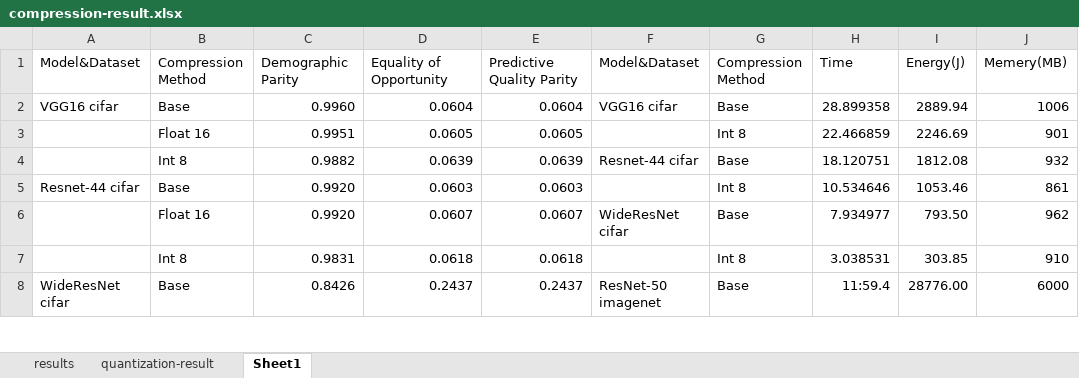
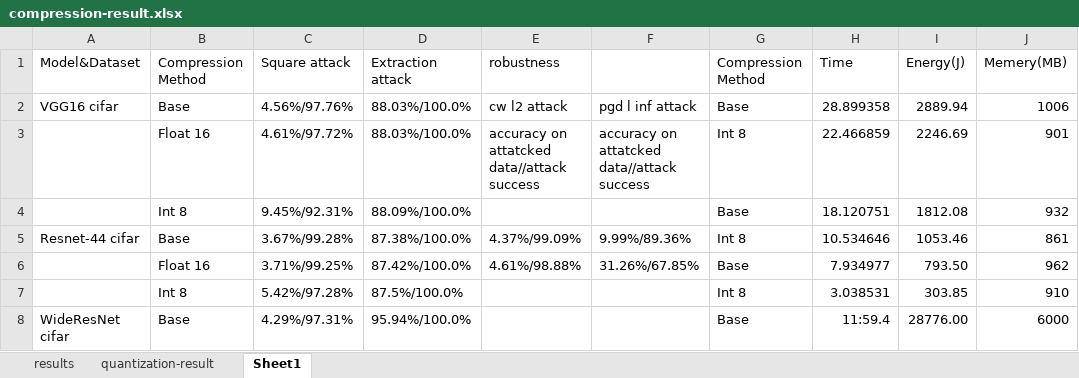
Before and after one commit to Flamexmt/evaluate-project, an Excel workbook: compression-result.xlsx, sheet Sheet1, drawn as a sheet; only a part is shown; values as stored, in another font and other column widths than the file's, no borders; the diff covers the shown part only; the diff names each change by its address in the sheet, - before the commit and + after, or states it on an @@ line.

```diff
--- a/compression-result.xlsx (sheet Sheet1)
+++ b/compression-result.xlsx (sheet Sheet1)
-C1: Demographic Parity
+C1: Square attack
-D1: Equality of Opportunity
+D1: Extraction attack
-E1: Predictive Quality Parity
+E1: robustness
-F1: Model&Dataset
+F1: (empty)
-C2: 0.9960
+C2: 4.56%/97.76%
-D2: 0.0604
+D2: 88.03%/100.0%
-E2: 0.0604
+E2: cw l2 attack
-F2: VGG16 cifar
+F2: pgd l inf attack
-C3: 0.9951
+C3: 4.61%/97.72%
-D3: 0.0605
+D3: 88.03%/100.0%
-E3: 0.0605
+E3: accuracy on attatcked data//attack success
-F3: (empty)
+F3: accuracy on attatcked data//attack success
-C4: 0.9882
+C4: 9.45%/92.31%
-D4: 0.0639
+D4: 88.09%/100.0%
-E4: 0.0639
+E4: (empty)
-F4: Resnet-44 cifar
+F4: (empty)
-C5: 0.9920
+C5: 3.67%/99.28%
-D5: 0.0603
+D5: 87.38%/100.0%
-E5: 0.0603
+E5: 4.37%/99.09%
-F5: (empty)
+F5: 9.99%/89.36%
-C6: 0.9920
+C6: 3.71%/99.25%
-D6: 0.0607
+D6: 87.42%/100.0%
-E6: 0.0607
+E6: 4.61%/98.88%
-F6: WideResNet cifar
+F6: 31.26%/67.85%
-C7: 0.9831
+C7: 5.42%/97.28%
-D7: 0.0618
+D7: 87.5%/100.0%
-E7: 0.0618
+E7: (empty)
-C8: 0.8426
+C8: 4.29%/97.31%
-D8: 0.2437
+D8: 95.94%/100.0%
-E8: 0.2437
+E8: (empty)
-F8: ResNet-50 imagenet
+F8: (empty)
```
Also changed, not shown: 17 added rows, 3 removed rows and 28 edited cells elsewhere in this sheet.
